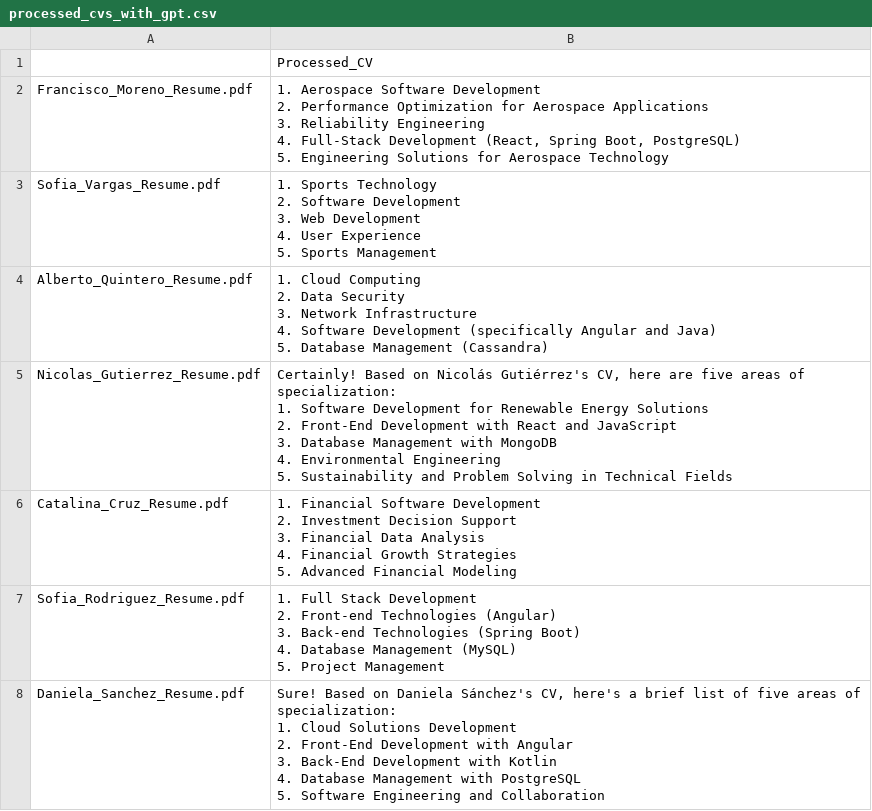
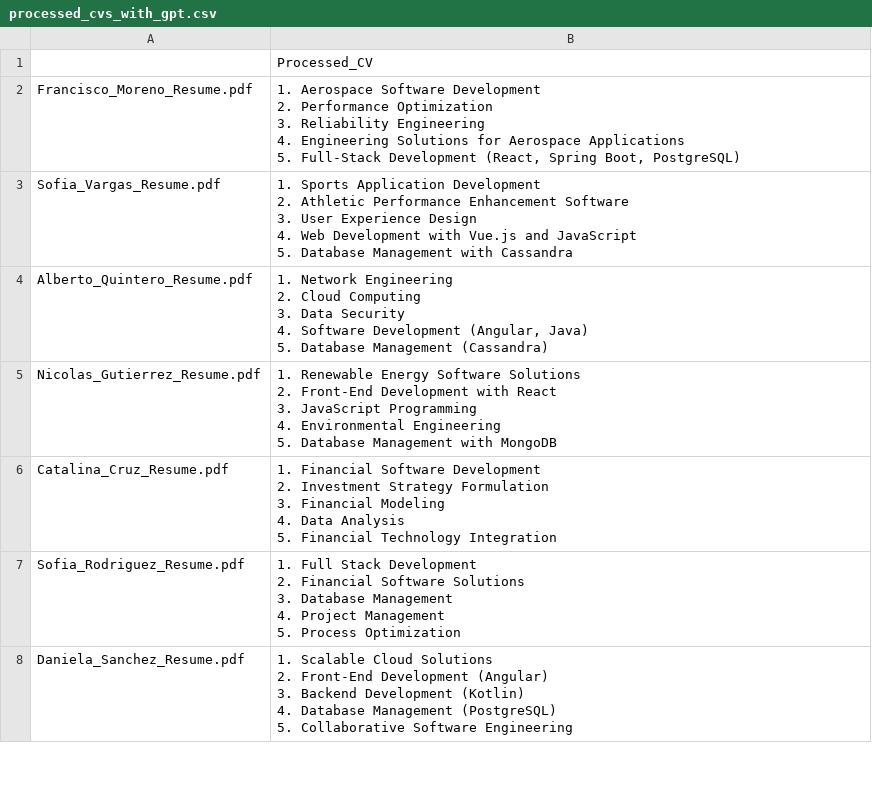
Before and after one commit to javieryoung/jarvid, a CSV file: experimentation/processed_cvs_with_gpt.csv, drawn as a sheet; only a part is shown; the diff covers the shown part only.

```diff
--- a/experimentation/processed_cvs_with_gpt.csv
+++ b/experimentation/processed_cvs_with_gpt.csv
@@ -1,42 +1,36 @@
 ,Processed_CV
-Francisco_Moreno_Resume.pdf,"1. Aerospace Software Development
-2. Performance Optimization for Aerospace Applications
-3. Reliability Engineering
-4. Full-Stack Development (React, Spring Boot, PostgreSQL)
-5. Engineering Solutions for Aerospace Technology"
-Sofia_Vargas_Resume.pdf,"1. Sports Technology
-2. Software Development
-3. Web Development
-4. User Experience
-5. Sports Management"
-Alberto_Quintero_Resume.pdf,"1. Cloud Computing
-2. Data Security
-3. Network Infrastructure
-4. Software Development (specifically Angular and Java)
-5. Database Management (Cassandra)"
-Nicolas_Gutierrez_Resume.pdf,"Certainly! Based on Nicolás Gutiérrez's CV, here are five areas of specialization:
-
-1. Software Development for Renewable Energy Solutions
-2. Front-End Development with React and JavaScript
-3. Database Management with MongoDB
-4. Environmental Engineering
-5. Sustainability and Problem Solving in Technical Fields"
-Catalina_Cruz_Resume.pdf,"1. Financial Software Development
-2. Investment Decision Support
-3. Financial Data Analysis
-4. Financial Growth Strategies
-5. Advanced Financial Modeling"
-Sofia_Rodriguez_Resume.pdf,"1. Full Stack Development
-2. Front-end Technologies (Angular)
-3. Back-end Technologies (Spring Boot)
-4. Database Management (MySQL)
-5. Project Management"
-Daniela_Sanchez_Resume.pdf,"Sure! Based on Daniela Sánchez's CV, here's a brief list of five areas of specialization:
-
-1. Cloud Solutions Development
-2. Front-End Development with Angular
-3. Back-End Development with Kotlin
-4. Database Management with PostgreSQL
-5. Software Engineering and Collaboration
-
-"
+Francisco_Moreno_Resume.pdf,"1. Aerospace Software Development
+2. Performance Optimization
+3. Reliability Engineering
+4. Engineering Solutions for Aerospace Applications
+5. Full-Stack Development (React, Spring Boot, PostgreSQL)"
+Sofia_Vargas_Resume.pdf,"1. Sports Application Development
+2. Athletic Performance Enhancement Software
+3. User Experience Design
+4. Web Development with Vue.js and JavaScript
+5. Database Management with Cassandra"
+Alberto_Quintero_Resume.pdf,"1. Network Engineering
+2. Cloud Computing
+3. Data Security
+4. Software Development (Angular, Java)
+5. Database Management (Cassandra)"
+Nicolas_Gutierrez_Resume.pdf,"1. Renewable Energy Software Solutions
+2. Front-End Development with React
+3. JavaScript Programming
+4. Environmental Engineering
+5. Database Management with MongoDB"
+Catalina_Cruz_Resume.pdf,"1. Financial Software Development
+2. Investment Strategy Formulation
+3. Financial Modeling
+4. Data Analysis
+5. Financial Technology Integration"
+Sofia_Rodriguez_Resume.pdf,"1. Full Stack Development
+2. Financial Software Solutions
+3. Database Management
+4. Project Management
+5. Process Optimization"
+Daniela_Sanchez_Resume.pdf,"1. Scalable Cloud Solutions
+2. Front-End Development (Angular)
+3. Backend Development (Kotlin)
+4. Database Management (PostgreSQL)
+5. Collaborative Software Engineering"
```
Also changed, not shown: 71 edited cells elsewhere in this file, 2 other files.
